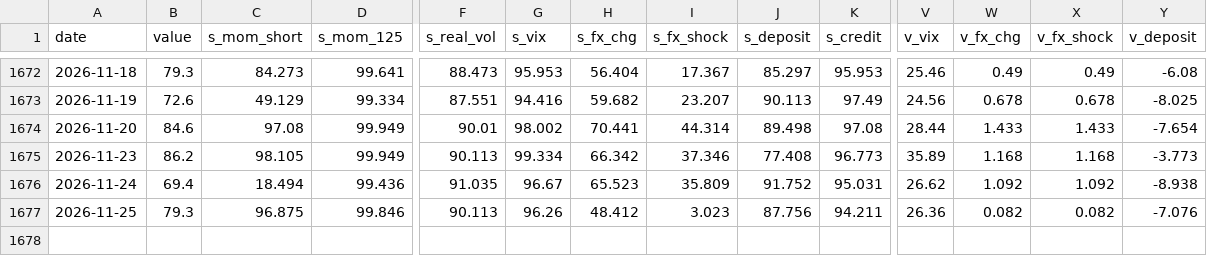
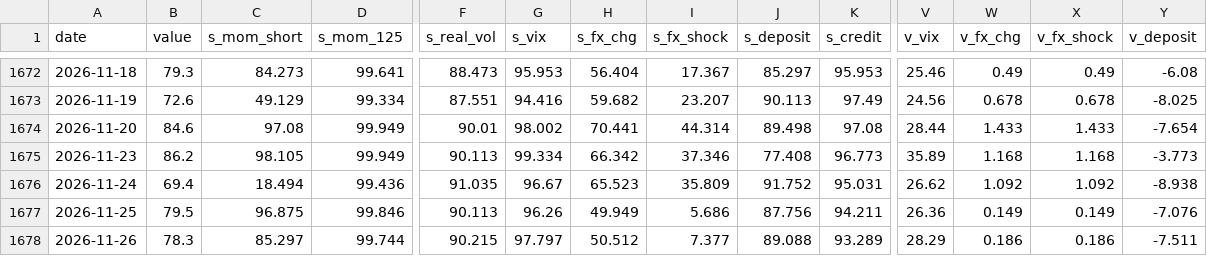
Before and after one commit to woomyongkyun/fear-index, a CSV file: data/index.csv, drawn as a sheet; only a part is shown, gaps mark what is left out; rows hold the shown columns only; the diff names each change by its address in the sheet, - before the commit and + after, or states it on an @@ line.

```diff
--- a/data/index.csv
+++ b/data/index.csv
-B1677 (value): 79.3
+B1677 (value): 79.5
-H1677 (s_fx_chg): 48.412
+H1677 (s_fx_chg): 49.949
-I1677 (s_fx_shock): 3.023
+I1677 (s_fx_shock): 5.686
-W1677 (v_fx_chg): 0.082
+W1677 (v_fx_chg): 0.149
-X1677 (v_fx_shock): 0.082
+X1677 (v_fx_shock): 0.149
+row 1678: 2026-11-26 | 78.3 | 85.297 | 99.744 | 90.215 | 97.797 | 50.512 | 7.377 | 89.088 | 93.289 | 28.29 | 0.186 | 0.186 | -7.511
```
Also changed, not shown: data/breadth.csv, data/flows.csv, 5 other files.
